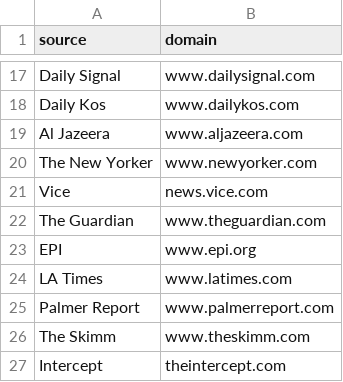
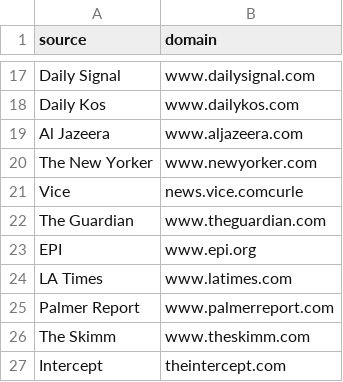
Before and after one commit to coquizen/middlenews, a CSV file: src/components/sourcesSelection/source-list.csv, drawn as a sheet; only a part is shown, gaps mark what is left out.

Commit message:
implement app, searchSources, and articles component

```diff
--- a/src/components/sourcesSelection/source-list.csv
+++ b/src/components/sourcesSelection/source-list.csv
@@ -20,3 +20,3 @@ Al Jazeera,www.aljazeera.com
 The New Yorker,www.newyorker.com
-Vice,news.vice.com
+Vice,news.vice.comcurle
 The Guardian,www.theguardian.com
```
Also changed, not shown: 8 other files.
